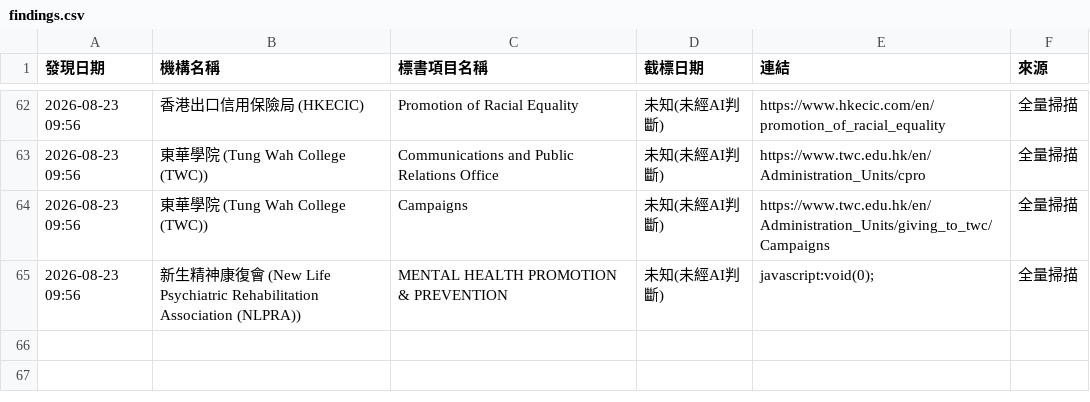
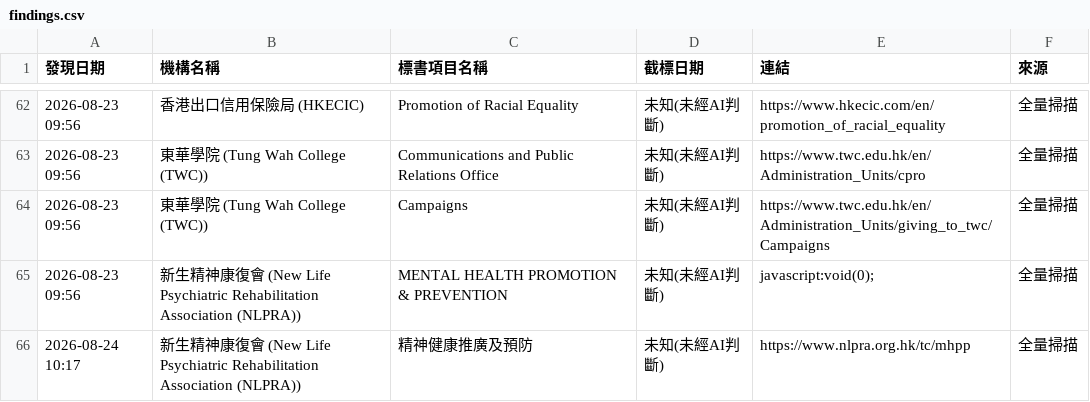
Before and after one commit to SSHKLTD/autotender, a CSV file: playwright-scanner/state/findings.csv, drawn as a sheet; only a part is shown, gaps mark what is left out; the diff names each change by its address in the sheet, - before the commit and + after, or states it on an @@ line.

```diff
--- a/playwright-scanner/state/findings.csv
+++ b/playwright-scanner/state/findings.csv
+row 66: 2026-08-24 10:17 | 新生精神康復會 (New Life Psychiatric Rehabilitation Association (NLPRA)) | 精神健康推廣及預防 | 未知(未經AI判斷) | https://www.nlpra.org.hk/tc/mhpp | 全量掃描
```
Also changed, not shown: 2 other files.
